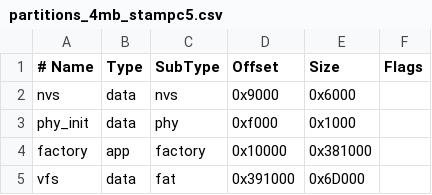
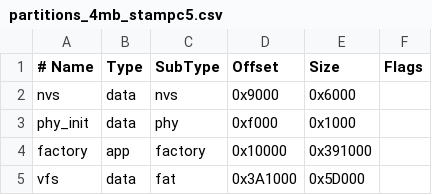
Before and after one commit to m5stack/uiflow-micropython, a CSV file: m5stack/partitions_4mb_stampc5.csv, drawn as a sheet.

Commit message:
boards: Expand StampC5 app partition.
Signed-off-by: tinyu <tinyu.zhao@gmail.com>

```diff
--- a/m5stack/partitions_4mb_stampc5.csv
+++ b/m5stack/partitions_4mb_stampc5.csv
@@ -3,3 +3,3 @@ nvs,      data, nvs,     0x9000,  0x6000,
 phy_init, data, phy,     0xf000,  0x1000,
-factory,  app,  factory, 0x10000, 0x381000,
-vfs,      data, fat,     0x391000,0x6D000,
+factory,  app,  factory, 0x10000, 0x391000,
+vfs,      data, fat,     0x3A1000,0x5D000,
```
